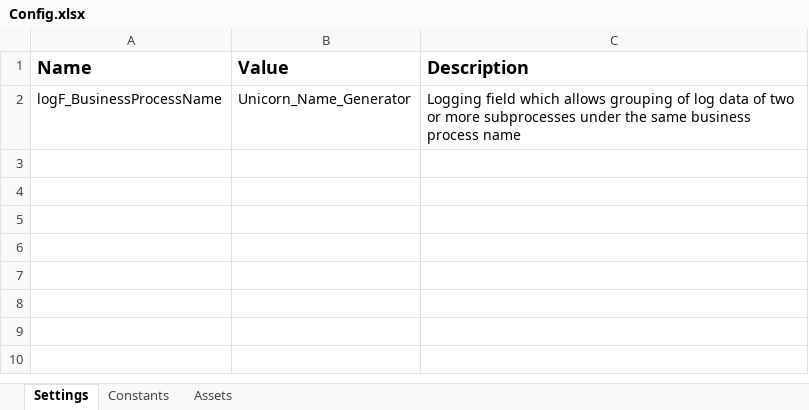
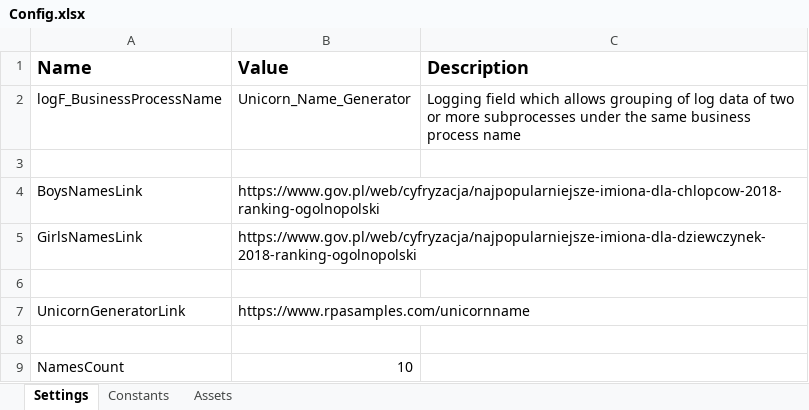
Before and after one commit to Damian-Chamerski/Unicorn_Name_Generator, an Excel workbook: Data/Config.xlsx, sheet Settings, drawn as a sheet; values as stored, in another font and other column widths than the file's, no borders; the diff names each change by its address in the sheet, - before the commit and + after, or states it on an @@ line.

Commit message:
some config things

```diff
--- a/Data/Config.xlsx (sheet Settings)
+++ b/Data/Config.xlsx (sheet Settings)
+row 3: (empty)
+row 4: BoysNamesLink | https://www.gov.pl/web/cyfryzacja/najpopularniejsze-imiona-dla-chlopcow-2018-ranking-ogolnopolski
+row 5: GirlsNamesLink | https://www.gov.pl/web/cyfryzacja/najpopularniejsze-imiona-dla-dziewczynek-2018-ranking-ogolnopolski
+row 6: (empty)
+row 7: UnicornGeneratorLink | https://www.rpasamples.com/unicornname
+row 8: (empty)
+row 9: NamesCount | 10
```
